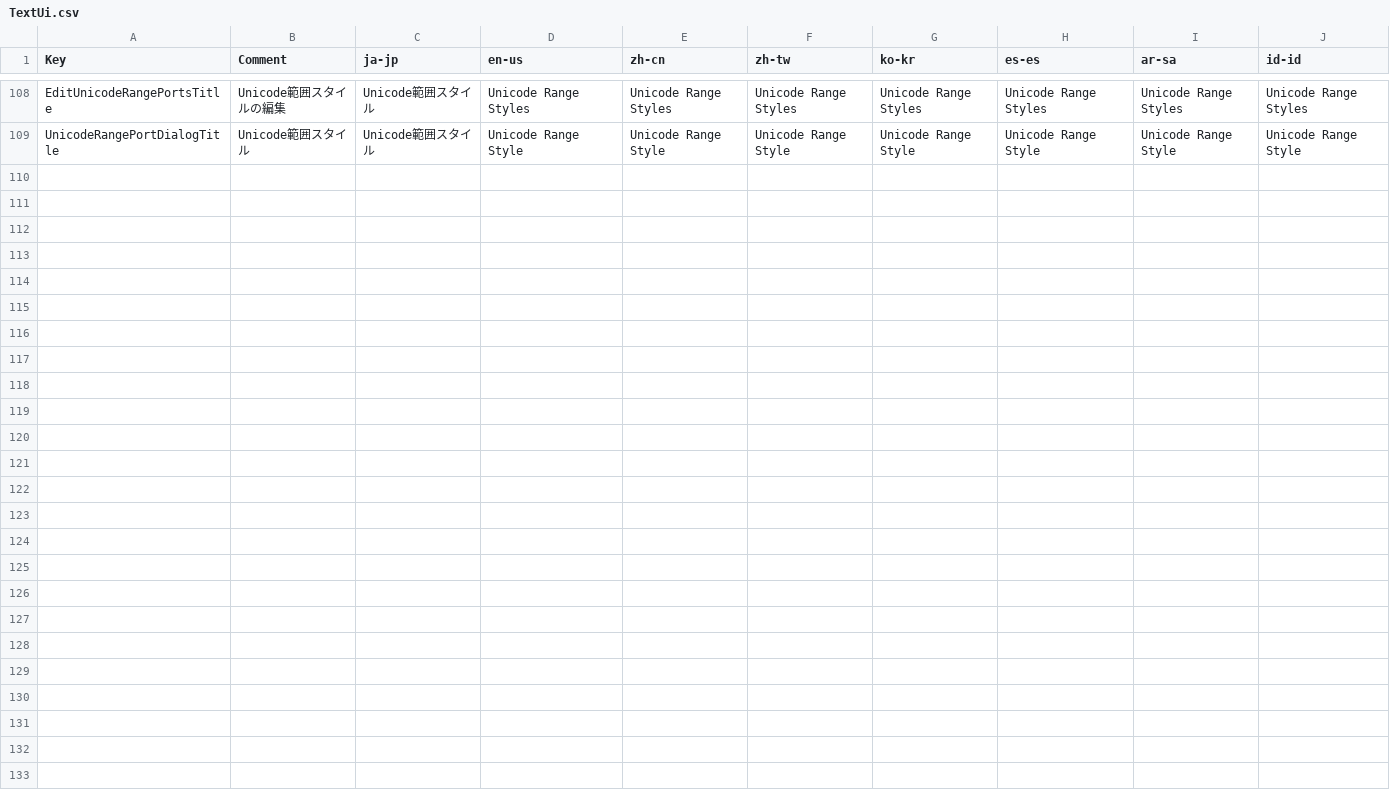
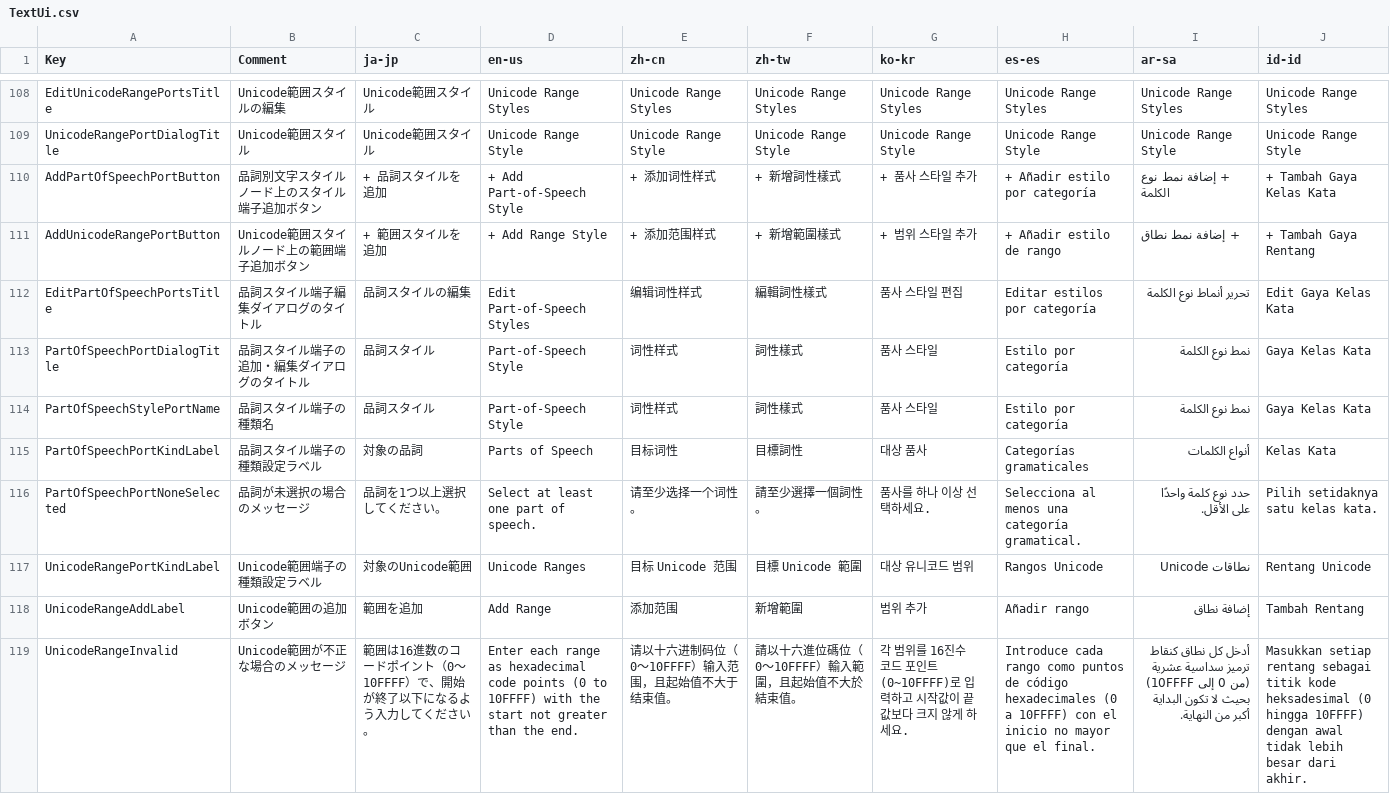
Before and after one commit to p-rer/Node, a CSV file: Node/Localize/TextUi.csv, drawn as a sheet; only a part is shown, gaps mark what is left out; the diff names each change by its address in the sheet, - before the commit and + after, or states it on an @@ line.

```diff
--- a/Node/Localize/TextUi.csv
+++ b/Node/Localize/TextUi.csv
+row 110: AddPartOfSpeechPortButton | 品詞別文字スタイルノード上のスタイル端子追加ボタン | + 品詞スタイルを追加 | + Add Part-of-Speech Style | + 添加词性样式 | + 新增詞性樣式 | + 품사 스타일 추가 | + Añadir estilo por categoría | + إضافة نمط نوع الكلمة | + Tambah Gaya Kelas Kata
+row 111: AddUnicodeRangePortButton | Unicode範囲スタイルノード上の範囲端子追加ボタン | + 範囲スタイルを追加 | + Add Range Style | + 添加范围样式 | + 新增範圍樣式 | + 범위 스타일 추가 | + Añadir estilo de rango | + إضافة نمط نطاق | + Tambah Gaya Rentang
+row 112: EditPartOfSpeechPortsTitle | 品詞スタイル端子編集ダイアログのタイトル | 品詞スタイルの編集 | Edit Part-of-Speech Styles | 编辑词性样式 | 編輯詞性樣式 | 품사 스타일 편집 | Editar estilos por categoría | تحرير أنماط نوع الكلمة | Edit Gaya Kelas Kata
+row 113: PartOfSpeechPortDialogTitle | 品詞スタイル端子の追加・編集ダイアログのタイトル | 品詞スタイル | Part-of-Speech Style | 词性样式 | 詞性樣式 | 품사 스타일 | Estilo por categoría | نمط نوع الكلمة | Gaya Kelas Kata
+row 114: PartOfSpeechStylePortName | 品詞スタイル端子の種類名 | 品詞スタイル | Part-of-Speech Style | 词性样式 | 詞性樣式 | 품사 스타일 | Estilo por categoría | نمط نوع الكلمة | Gaya Kelas Kata
+row 115: PartOfSpeechPortKindLabel | 品詞スタイル端子の種類設定ラベル | 対象の品詞 | Parts of Speech | 目标词性 | 目標詞性 | 대상 품사 | Categorías gramaticales | أنواع الكلمات | Kelas Kata
+row 116: PartOfSpeechPortNoneSelected | 品詞が未選択の場合のメッセージ | 品詞を1つ以上選択してください。 | Select at least one part of speech. | 请至少选择一个词性。 | 請至少選擇一個詞性。 | 품사를 하나 이상 선택하세요. | Selecciona al menos una categoría gramatical. | حدد نوع كلمة واحدًا على الأقل. | Pilih setidaknya satu kelas kata.
+row 117: UnicodeRangePortKindLabel | Unicode範囲端子の種類設定ラベル | 対象のUnicode範囲 | Unicode Ranges | 目标 Unicode 范围 | 目標 Unicode 範圍 | 대상 유니코드 범위 | Rangos Unicode | نطاقات Unicode | Rentang Unicode
+row 118: UnicodeRangeAddLabel | Unicode範囲の追加ボタン | 範囲を追加 | Add Range | 添加范围 | 新增範圍 | 범위 추가 | Añadir rango | إضافة نطاق | Tambah Rentang
+row 119: UnicodeRangeInvalid | Unicode範囲が不正な場合のメッセージ | 範囲は16進数のコードポイント（0～10FFFF）で、開始が終了以下になるよう入力してください。 | Enter each range as hexadecimal code points (0 to 10FFFF) with the start not greater than the end. | 请以十六进制码位（0～10FFFF）输入范围，且起始值不大于结束值。 | 請以十六進位碼位（0～10FFFF）輸入範圍，且起始值不大於結束值。 | 각 범위를 16진수 코드 포인트(0~10FFFF)로 입력하고 시작값이 끝값보다 크지 않게 하세요. | Introduce cada rango como puntos de código hexadecimales (0 a 10FFFF) con el inicio no mayor que el final. | أدخل كل نطاق كنقاط ترميز سداسية عشرية (من 0 إلى 10FFFF) بحيث لا تكون البداية أكبر من النهاية. | Masukkan setiap rentang sebagai titik kode heksadesimal (0 hingga 10FFFF) dengan awal tidak lebih besar dari akhir.
```
Also changed, not shown: 27 other files.
